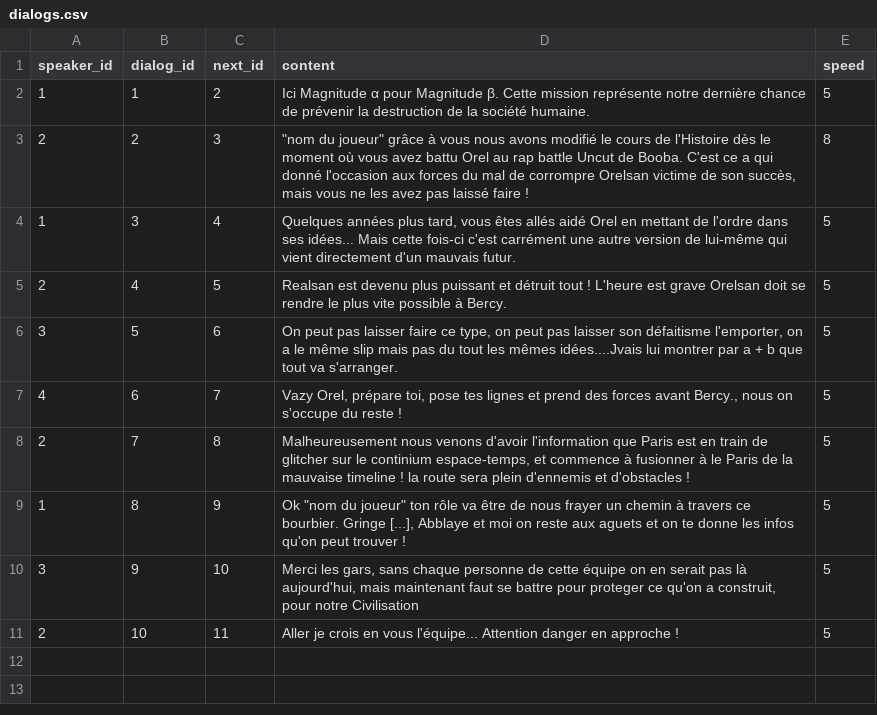
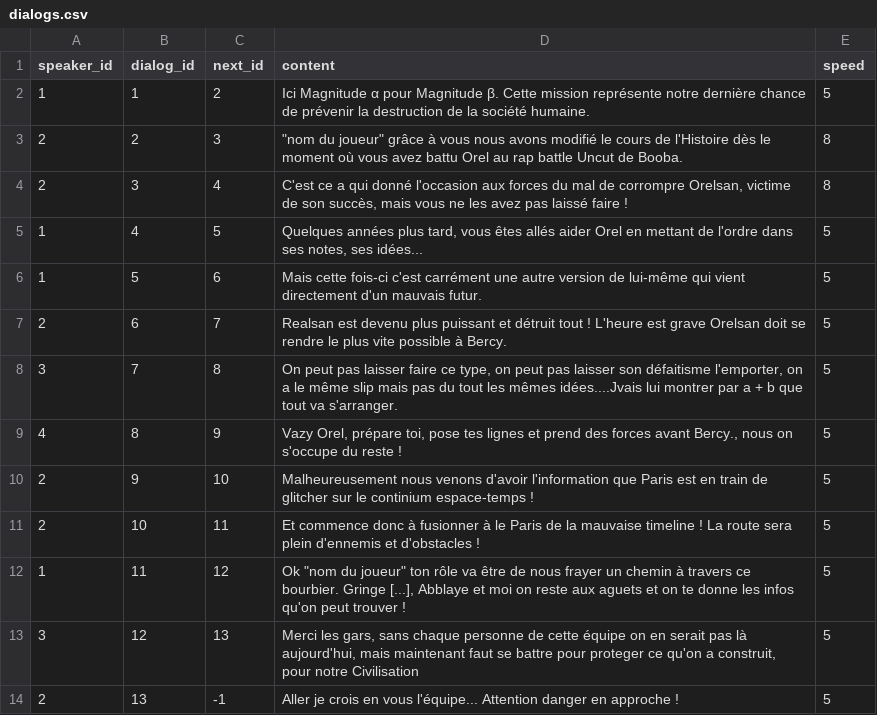
Before and after one commit to AngelSushi/SonyMusic, a CSV file: Assets/dialogs.csv, drawn as a sheet.

Commit message:
Setup Dialog For Visual Novel

```diff
--- a/Assets/dialogs.csv
+++ b/Assets/dialogs.csv
@@ -2,10 +2,13 @@
 1;1;2;Ici Magnitude α pour Magnitude β. Cette mission représente notre dernière chance de prévenir la destruction de la société humaine.;5
-2;2;3;"""nom du joueur"" grâce à vous nous avons modifié le cours de l'Histoire dès le moment où vous avez battu Orel au rap battle Uncut de Booba. C'est ce a qui donné l'occasion aux forces du mal de corrompre Orelsan  victime de son succès, mais vous ne les avez pas laissé faire !";8
-1;3;4;Quelques années plus tard, vous êtes allés aidé Orel en mettant de l'ordre dans ses idées... Mais cette fois-ci c'est carrément une autre version de lui-même qui vient directement d'un mauvais futur.;5
-2;4;5;Realsan est devenu plus puissant et détruit tout ! L'heure est grave Orelsan doit se rendre le plus vite possible à Bercy.;5
-3;5;6;On peut pas laisser faire ce type, on peut pas laisser son défaitisme l'emporter, on a le même slip mais pas du tout les mêmes idées....Jvais lui montrer par a + b que tout va s'arranger.;5
-4;6;7;Vazy Orel, prépare toi, pose tes lignes et prend des forces avant Bercy., nous on s'occupe du reste !;5
-2;7;8;Malheureusement nous venons d'avoir l'information que Paris est en train de glitcher sur le continium espace-temps, et commence à fusionner à le Paris de la mauvaise timeline ! la route sera plein d'ennemis et d'obstacles !;5
-1;8;9;"Ok ""nom du joueur"" ton rôle va être de nous frayer un chemin à travers ce bourbier. Gringe [...], Abblaye et moi on reste aux aguets et on te donne les infos qu'on peut trouver !";5
-3;9;10;Merci les gars, sans chaque personne de cette équipe on en serait pas là aujourd'hui, mais maintenant faut se battre pour proteger ce qu'on a construit, pour notre Civilisation;5
-2;10;11;Aller je crois en vous l'équipe... Attention danger en approche !;5
+2;2;3;"""nom du joueur"" grâce à vous nous avons modifié le cours de l'Histoire dès le moment où vous avez battu Orel au rap battle Uncut de Booba.";8
+2;3;4;C'est ce a qui donné l'occasion aux forces du mal de corrompre Orelsan, victime de son succès, mais vous ne les avez pas laissé faire !;8
+1;4;5;Quelques années plus tard, vous êtes allés aider Orel en mettant de l'ordre dans ses notes, ses idées...;5
+1;5;6;Mais cette fois-ci c'est carrément une autre version de lui-même qui vient directement d'un mauvais futur.;5
+2;6;7;Realsan est devenu plus puissant et détruit tout ! L'heure est grave Orelsan doit se rendre le plus vite possible à Bercy.;5
+3;7;8;On peut pas laisser faire ce type, on peut pas laisser son défaitisme l'emporter, on a le même slip mais pas du tout les mêmes idées....Jvais lui montrer par a + b que tout va s'arranger.;5
+4;8;9;Vazy Orel, prépare toi, pose tes lignes et prend des forces avant Bercy., nous on s'occupe du reste !;5
+2;9;10;Malheureusement nous venons d'avoir l'information que Paris est en train de glitcher sur le continium espace-temps !;5
+2;10;11;Et commence donc à fusionner à le Paris de la mauvaise timeline ! La route sera plein d'ennemis et d'obstacles !;5
+1;11;12;"Ok ""nom du joueur"" ton rôle va être de nous frayer un chemin à travers ce bourbier. Gringe [...], Abblaye et moi on reste aux aguets et on te donne les infos qu'on peut trouver !";5
+3;12;13;Merci les gars, sans chaque personne de cette équipe on en serait pas là aujourd'hui, mais maintenant faut se battre pour proteger ce qu'on a construit, pour notre Civilisation;5
+2;13;-1;Aller je crois en vous l'équipe... Attention danger en approche !;5
```
Also changed, not shown: 7 other files.
